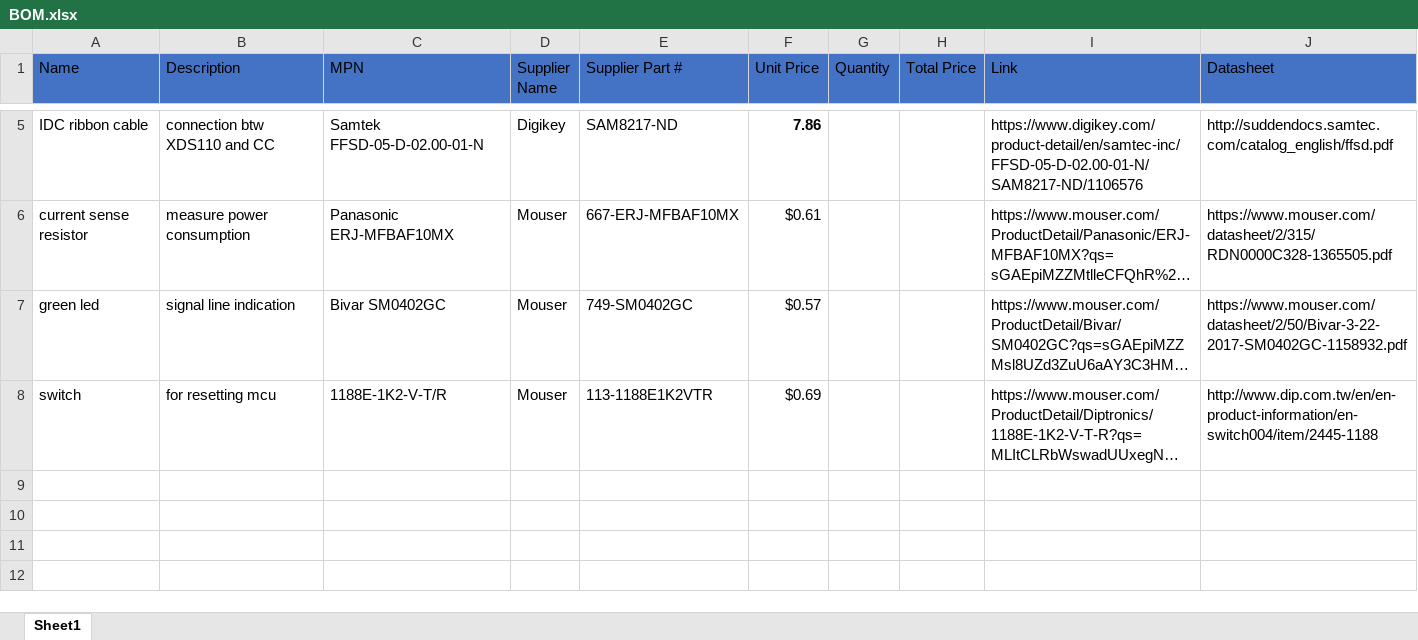
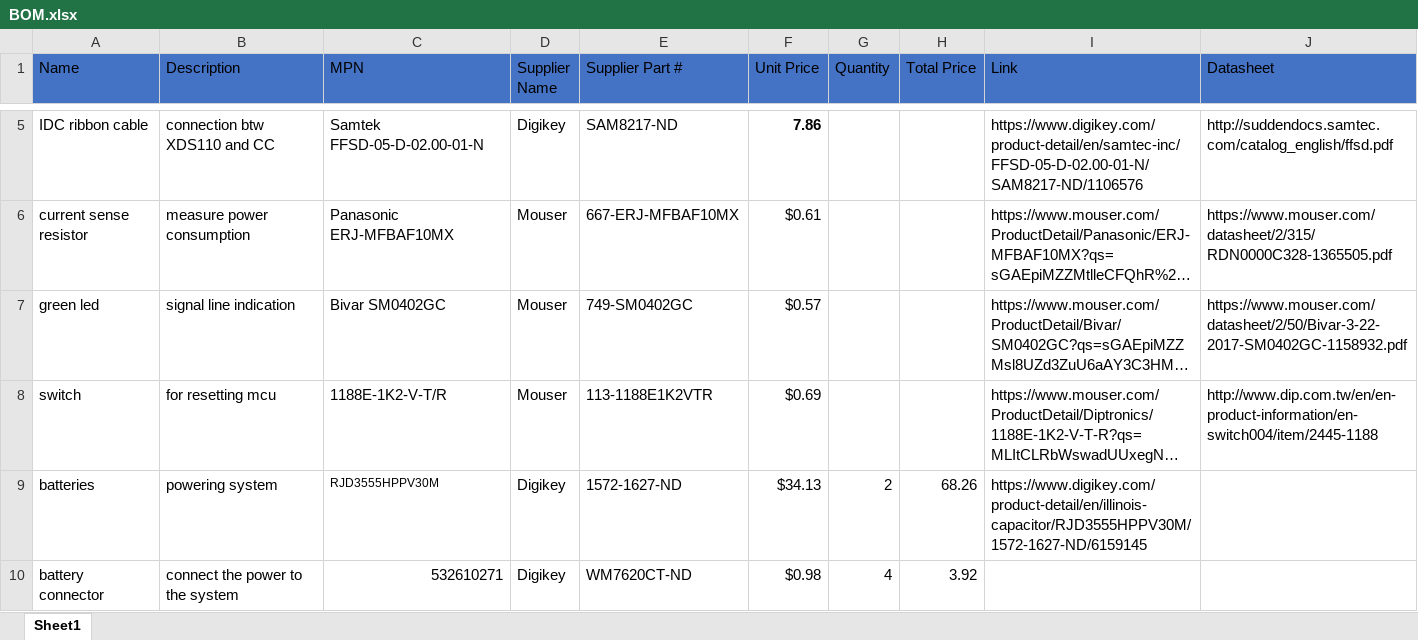
Before and after one commit to aidan-curtis/NeuralRecorder, an Excel workbook: EntireBoard/BOM.xlsx, sheet Sheet1, drawn as a sheet; only a part is shown, gaps mark what is left out; long unchanged cells end in …; values as stored, in another font and other column widths than the file's, no borders; the diff names each change by its address in the sheet, - before the commit and + after, or states it on an @@ line.

Commit message:
Update EntireBoard/BOM.xlsx
added battery stuff to BOM

```diff
--- a/EntireBoard/BOM.xlsx (sheet Sheet1)
+++ b/EntireBoard/BOM.xlsx (sheet Sheet1)
+row 9: batteries | powering system | RJD3555HPPV30M | Digikey | 1572-1627-ND | $34.13 | 2 | 68.26 | https://www.digikey.com/product-detail/en/illinois-capacitor/RJD3555HPPV30M/1572-1627-ND/6159145
+row 10: battery connector | connect the power to the system | 532610271 | Digikey | WM7620CT-ND | $0.98 | 4 | 3.92
```
